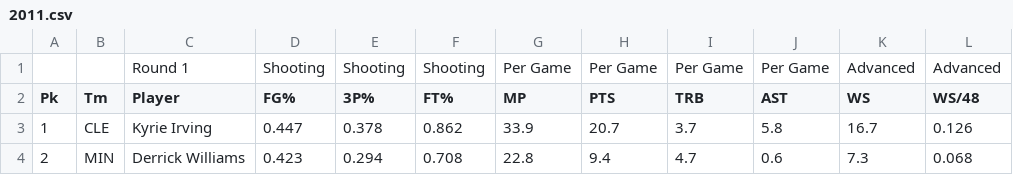
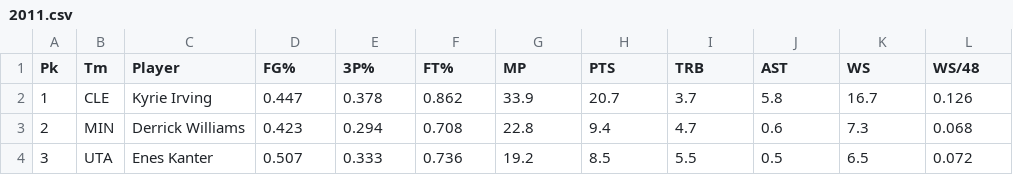
Before and after one commit to rentaow/project498, a CSV file: draft_PER/2011.csv, drawn as a sheet; only a part is shown; the shorter side is filled out with more unchanged rows.

Commit message:
add draft csv file

```diff
--- a/draft_PER/2011.csv
+++ b/draft_PER/2011.csv
@@ -1,2 +1 @@
-,,Round 1,Shooting,Shooting,Shooting,Per Game,Per Game,Per Game,Per Game,Advanced,Advanced
 Pk,Tm,Player,FG%,3P%,FT%,MP,PTS,TRB,AST,WS,WS/48
```
Also changed, not shown: 1 other file.
